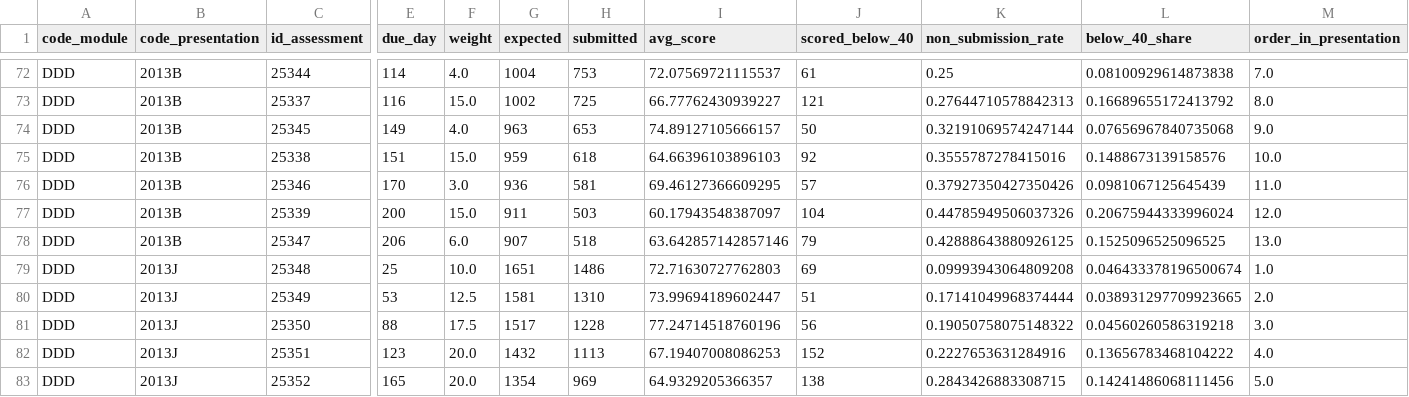
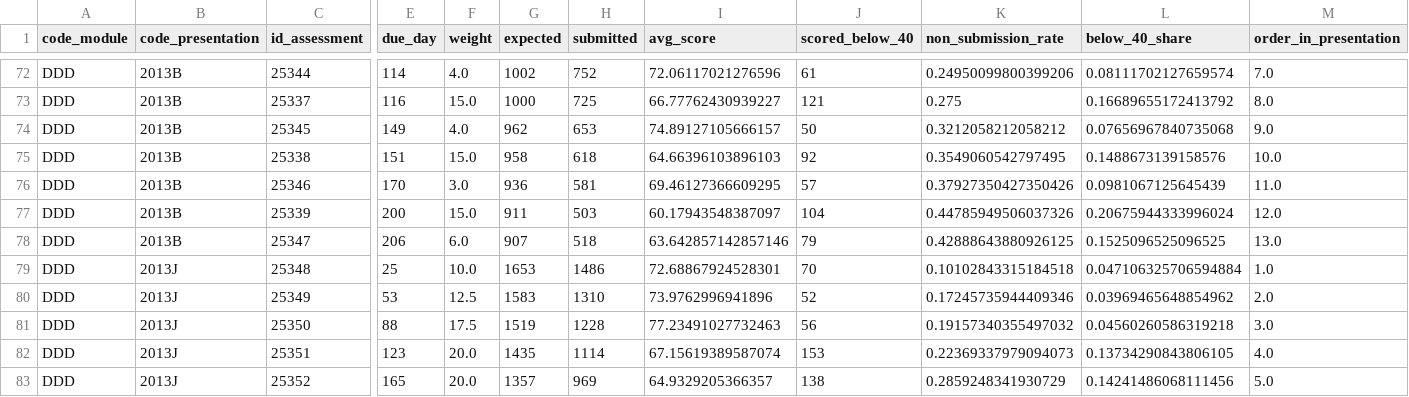
Before and after one commit to Mayank-thite/course-dropoff-analysis, a CSV file: outputs/assessment_difficulty.csv, drawn as a sheet; only a part is shown, gaps mark what is left out; the diff covers the shown part only; the diff names each change by its address in the sheet, - before the commit and + after, or states it on an @@ line.

```diff
--- a/outputs/assessment_difficulty.csv
+++ b/outputs/assessment_difficulty.csv
-G72 (expected): 1004
+G72 (expected): 1002
-H72 (submitted): 753
+H72 (submitted): 752
-I72 (avg_score): 72.07569721115537
+I72 (avg_score): 72.06117021276596
-K72 (non_submission_rate): 0.25
+K72 (non_submission_rate): 0.24950099800399206
-L72 (below_40_share): 0.08100929614873838
+L72 (below_40_share): 0.08111702127659574
-G73 (expected): 1002
+G73 (expected): 1000
-K73 (non_submission_rate): 0.27644710578842313
+K73 (non_submission_rate): 0.275
-G74 (expected): 963
+G74 (expected): 962
-K74 (non_submission_rate): 0.32191069574247144
+K74 (non_submission_rate): 0.3212058212058212
-G75 (expected): 959
+G75 (expected): 958
-K75 (non_submission_rate): 0.3555787278415016
+K75 (non_submission_rate): 0.3549060542797495
-G79 (expected): 1651
+G79 (expected): 1653
-I79 (avg_score): 72.71630727762803
+I79 (avg_score): 72.68867924528301
-J79 (scored_below_40): 69
+J79 (scored_below_40): 70
-K79 (non_submission_rate): 0.09993943064809208
+K79 (non_submission_rate): 0.10102843315184518
-L79 (below_40_share): 0.046433378196500674
+L79 (below_40_share): 0.047106325706594884
-G80 (expected): 1581
+G80 (expected): 1583
-I80 (avg_score): 73.99694189602447
+I80 (avg_score): 73.9762996941896
-J80 (scored_below_40): 51
+J80 (scored_below_40): 52
-K80 (non_submission_rate): 0.17141049968374444
+K80 (non_submission_rate): 0.17245735944409346
-L80 (below_40_share): 0.038931297709923665
+L80 (below_40_share): 0.03969465648854962
-G81 (expected): 1517
+G81 (expected): 1519
-I81 (avg_score): 77.24714518760196
+I81 (avg_score): 77.23491027732463
-K81 (non_submission_rate): 0.19050758075148322
+K81 (non_submission_rate): 0.19157340355497032
-G82 (expected): 1432
+G82 (expected): 1435
-H82 (submitted): 1113
+H82 (submitted): 1114
-I82 (avg_score): 67.19407008086253
+I82 (avg_score): 67.15619389587074
-J82 (scored_below_40): 152
+J82 (scored_below_40): 153
-K82 (non_submission_rate): 0.2227653631284916
+K82 (non_submission_rate): 0.22369337979094073
-L82 (below_40_share): 0.13656783468104222
+L82 (below_40_share): 0.13734290843806105
-G83 (expected): 1354
+G83 (expected): 1357
-K83 (non_submission_rate): 0.2843426883308715
+K83 (non_submission_rate): 0.2859248341930729
```
Also changed, not shown: 155 edited cells elsewhere in this file, outputs/ab_by_module.csv, outputs/early_warning_test_scores.csv, 18 other files.
